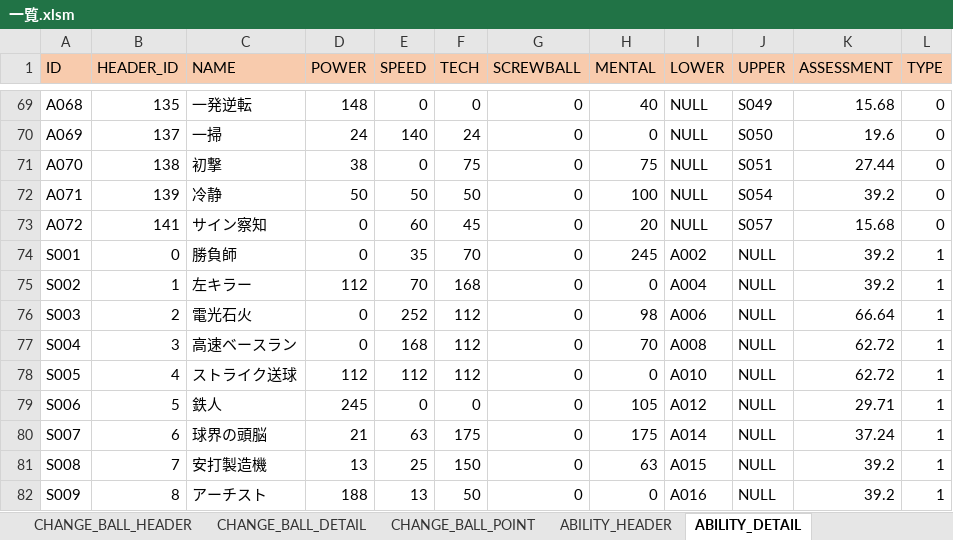
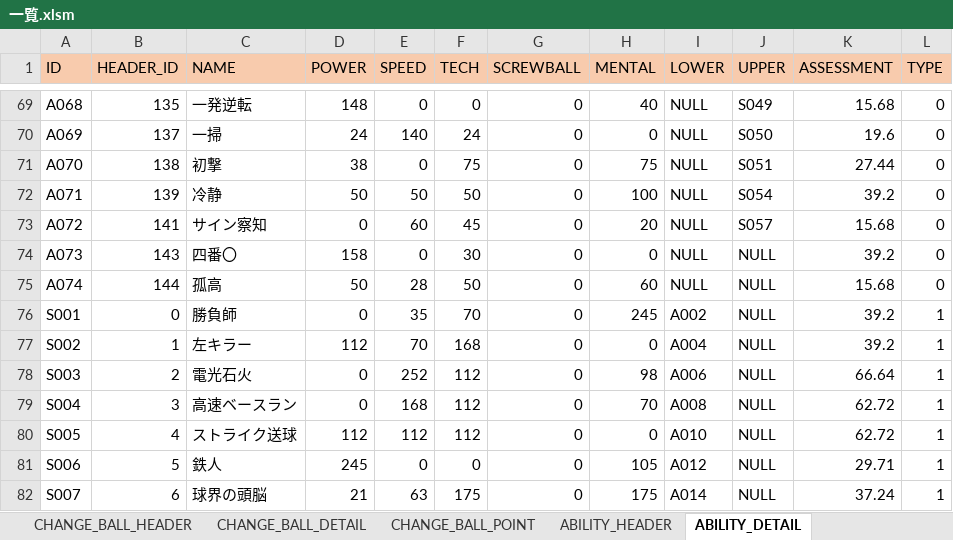
Before and after one commit to hitsujimeeee/pawapro-simu, an Excel workbook: data/一覧.xlsm, sheet ABILITY_DETAIL, drawn as a sheet; only a part is shown, gaps mark what is left out; the shorter side is filled out with more unchanged rows; values as stored, in another font and other column widths than the file's, no borders; charts and pictures not drawn; the diff names each change by its address in the sheet, - before the commit and + after, or states it on an @@ line.

```diff
--- a/data/一覧.xlsm (sheet ABILITY_DETAIL)
+++ b/data/一覧.xlsm (sheet ABILITY_DETAIL)
+row 74: A073 | 143 | 四番〇 | 158 | 0 | 30 | 0 | 0 | NULL | NULL | 39.2 | 0
+row 75: A074 | 144 | 孤高 | 50 | 28 | 50 | 0 | 60 | NULL | NULL | 15.68 | 0
```
Also changed, not shown: sheet ABILITY_HEADER, 3 other files.
